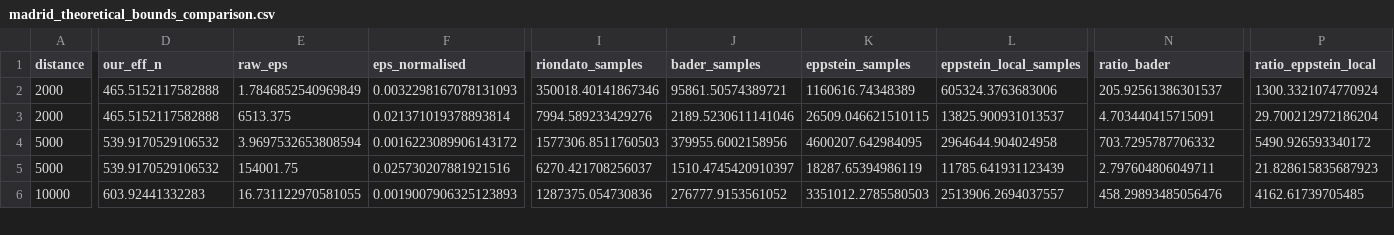
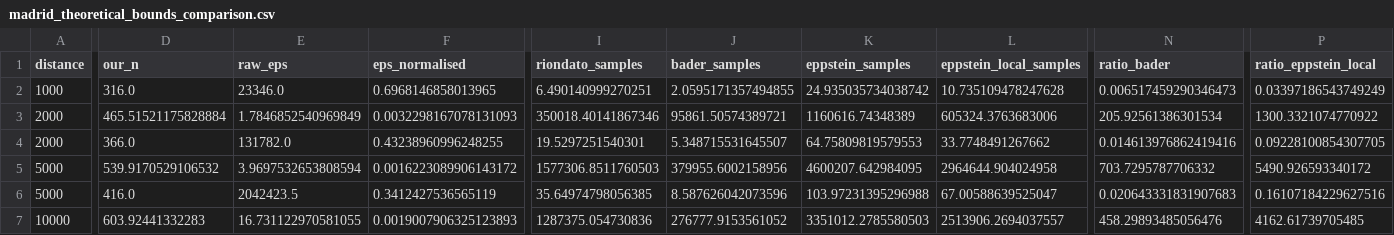
Before and after one commit to benchmark-urbanism/cityseer-api, a CSV file: analysis/sampling/output/madrid_theoretical_bounds_comparison.csv, drawn as a sheet; only a part is shown, gaps mark what is left out; addresses are those after the commit; rows hold the shown columns only; the diff covers the shown part only; the diff names each change by its address in the sheet, - before the commit and + after, or states it on an @@ line.

```diff
--- a/analysis/sampling/output/madrid_theoretical_bounds_comparison.csv
+++ b/analysis/sampling/output/madrid_theoretical_bounds_comparison.csv
-D1: our_eff_n
+D1: our_n
+row 2: 1000 | 316.0 | 23346.0 | 0.6968146858013965 | 6.490140999270251 | 2.0595171357494855 | 24.935035734038742 | 10.735109478247628 | 0.006517459290346473 | 0.03397186543749249
-D3 (our_n): 465.5152117582888
+D3 (our_n): 465.51521175828884
-N3 (ratio_bader): 205.92561386301537
+N3 (ratio_bader): 205.92561386301534
-P3 (ratio_eppstein_local): 1300.3321074770924
+P3 (ratio_eppstein_local): 1300.3321074770922
-D4 (our_n): 465.5152117582888
+D4 (our_n): 366.0
-E4 (raw_eps): 6513.375
+E4 (raw_eps): 131782.0
-F4 (eps_normalised): 0.021371019378893814
+F4 (eps_normalised): 0.43238960996248255
-I4 (riondato_samples): 7994.589233429276
+I4 (riondato_samples): 19.5297251540301
-J4 (bader_samples): 2189.5230611141046
+J4 (bader_samples): 5.348715531645507
-K4 (eppstein_samples): 26509.046621510115
+K4 (eppstein_samples): 64.75809819579553
-L4 (eppstein_local_samples): 13825.900931013537
+L4 (eppstein_local_samples): 33.7748491267662
-N4 (ratio_bader): 4.703440415715091
+N4 (ratio_bader): 0.014613976862419416
-P4 (ratio_eppstein_local): 29.700212972186204
+P4 (ratio_eppstein_local): 0.09228100854307705
-D6 (our_n): 539.9170529106532
+D6 (our_n): 416.0
-E6 (raw_eps): 154001.75
+E6 (raw_eps): 2042423.5
-F6 (eps_normalised): 0.025730207881921516
+F6 (eps_normalised): 0.3412427536565119
-I6 (riondato_samples): 6270.421708256037
+I6 (riondato_samples): 35.64974798056385
-J6 (bader_samples): 1510.4745420910397
+J6 (bader_samples): 8.587626042073596
-K6 (eppstein_samples): 18287.65394986119
+K6 (eppstein_samples): 103.97231395296988
-L6 (eppstein_local_samples): 11785.641931123439
+L6 (eppstein_local_samples): 67.00588639525047
-N6 (ratio_bader): 2.797604806049711
+N6 (ratio_bader): 0.020643331831907683
-P6 (ratio_eppstein_local): 21.828615835687923
+P6 (ratio_eppstein_local): 0.16107184229627516
```
Also changed, not shown: 26 edited cells elsewhere in this file, analysis/sampling/output/gla_theoretical_bounds_comparison.csv, 37 other files.
